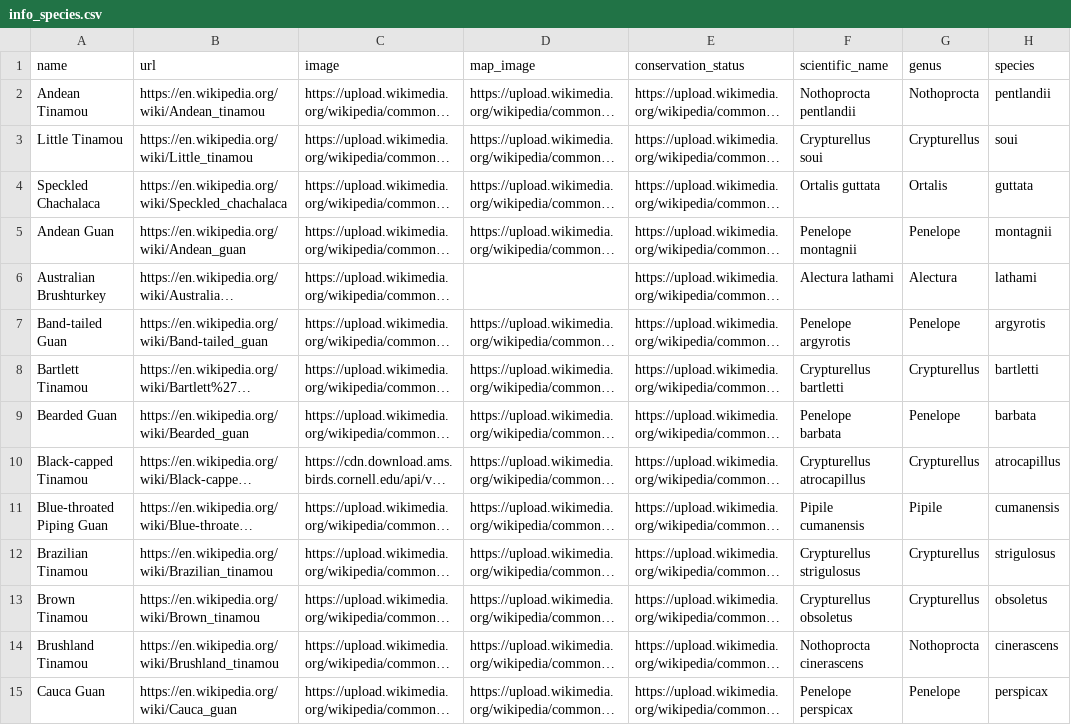
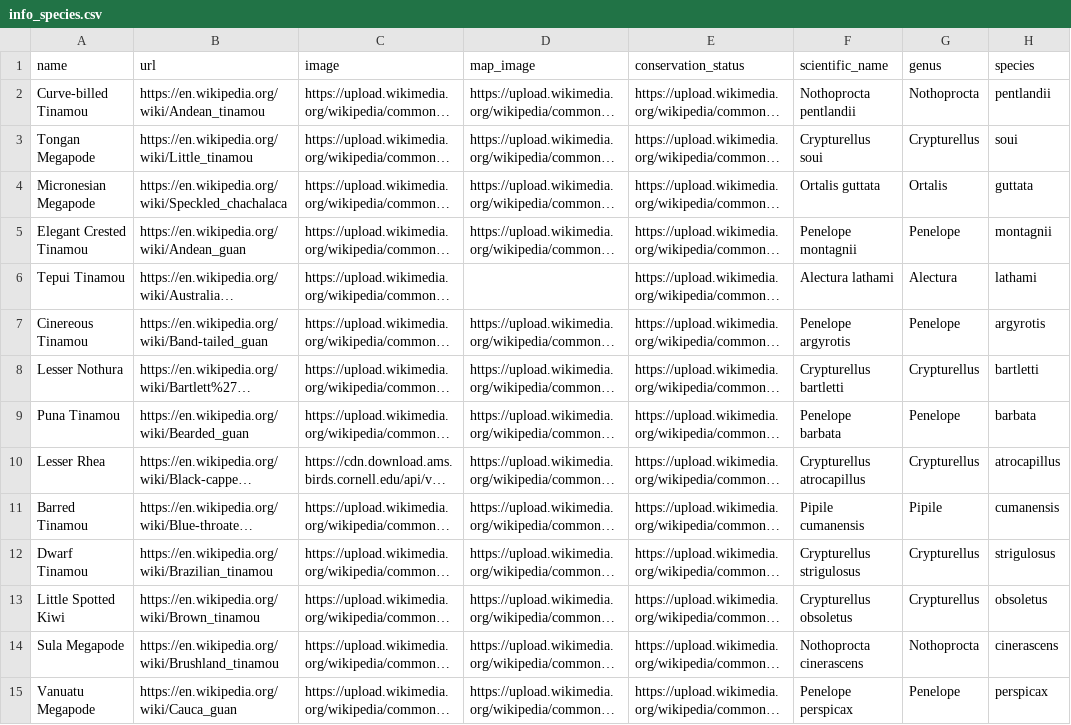
Before and after one commit to XavierRiera/MTL_S101, a CSV file: app/info_species.csv, drawn as a sheet; only a part is shown; long unchanged cells end in …; the diff covers the shown part only; the diff names each change by its address in the sheet, - before the commit and + after, or states it on an @@ line.

```diff
--- a/app/info_species.csv
+++ b/app/info_species.csv
-A2 (name): Andean Tinamou
+A2 (name): Curve-billed Tinamou
-A3 (name): Little Tinamou
+A3 (name): Tongan Megapode
-A4 (name): Speckled Chachalaca
+A4 (name): Micronesian Megapode
-A5 (name): Andean Guan
+A5 (name): Elegant Crested Tinamou
-A6 (name): Australian Brushturkey
+A6 (name): Tepui Tinamou
-A7 (name): Band-tailed Guan
+A7 (name): Cinereous Tinamou
-A8 (name): Bartlett Tinamou
+A8 (name): Lesser Nothura
-A9 (name): Bearded Guan
+A9 (name): Puna Tinamou
-A10 (name): Black-capped Tinamou
+A10 (name): Lesser Rhea
-A11 (name): Blue-throated Piping Guan
+A11 (name): Barred Tinamou
-A12 (name): Brazilian Tinamou
+A12 (name): Dwarf Tinamou
-A13 (name): Brown Tinamou
+A13 (name): Little Spotted Kiwi
-A14 (name): Brushland Tinamou
+A14 (name): Sula Megapode
-A15 (name): Cauca Guan
+A15 (name): Vanuatu Megapode
```
Also changed, not shown: 36 edited cells elsewhere in this file, 17 other files.
